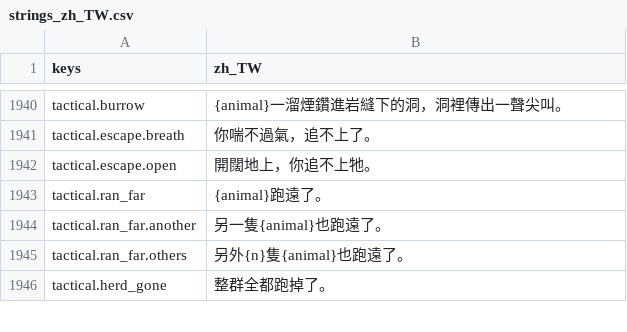
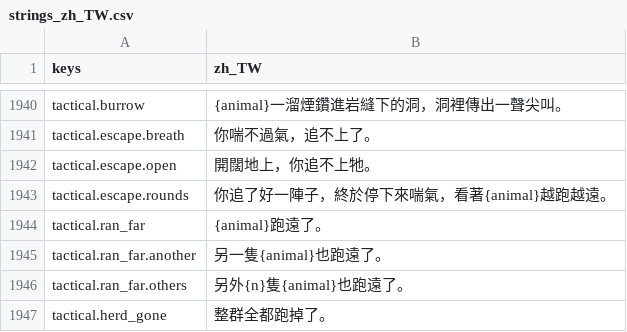
Before and after one commit to gigd123/wolf-life, a CSV file: localization/strings_zh_TW.csv, drawn as a sheet; only a part is shown, gaps mark what is left out; the diff names each change by its address in the sheet, - before the commit and + after, or states it on an @@ line.

```diff
--- a/localization/strings_zh_TW.csv
+++ b/localization/strings_zh_TW.csv
+row 1943: tactical.escape.rounds | 你追了好一陣子，終於停下來喘氣，看著{animal}越跑越遠。
```
Also changed, not shown: 11 other files.
